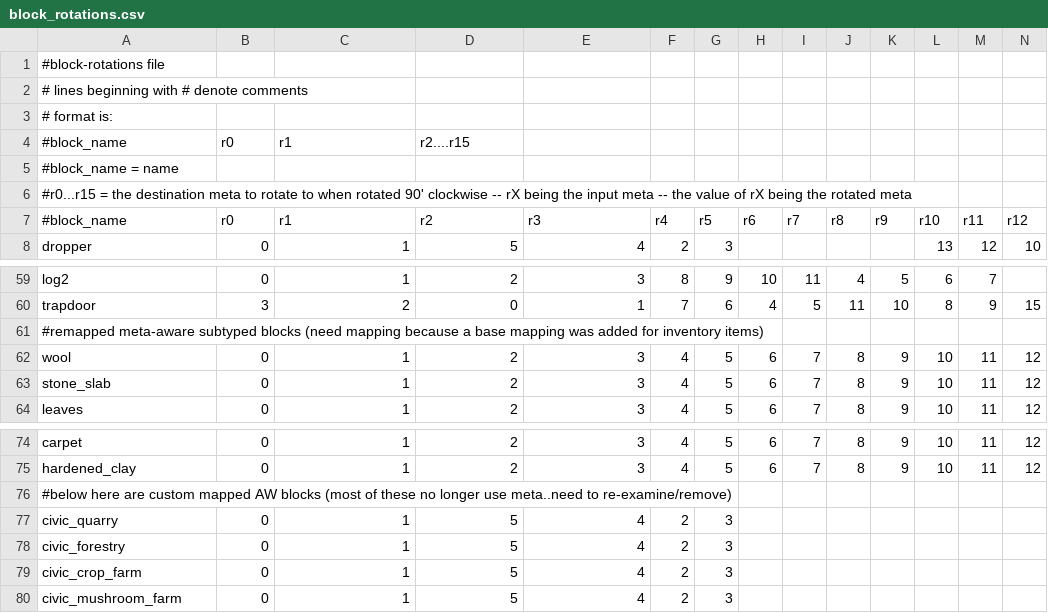
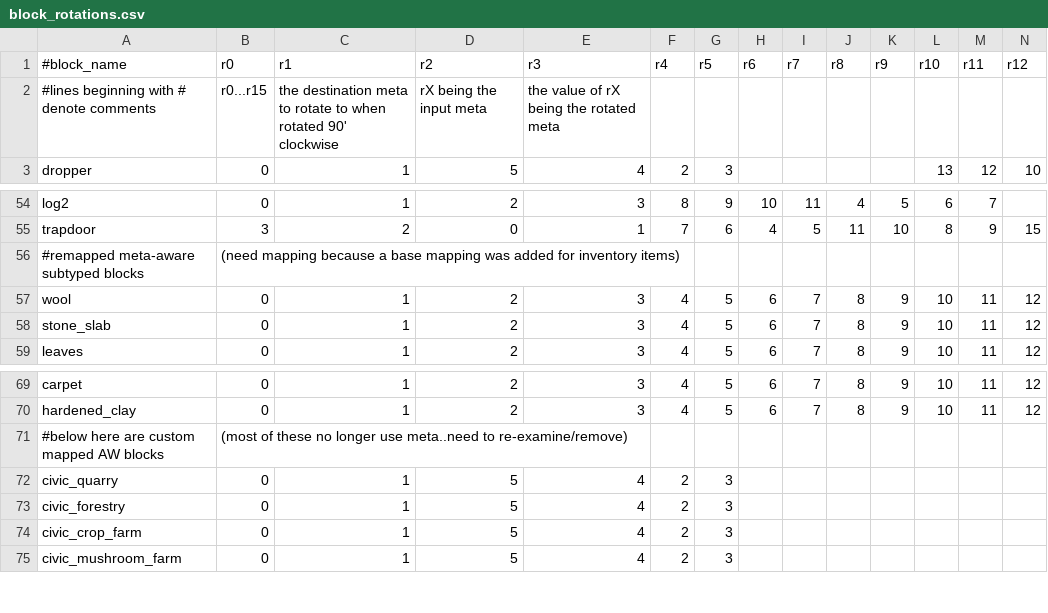
Before and after one commit to P3pp3rF1y/AncientWarfare2, a CSV file: src/main/resources/assets/ancientwarfare/resources/block_rotations.csv, drawn as a sheet; only a part is shown, gaps mark what is left out; removed rows and columns are numbered as before the commit, all else as after; rows hold the shown columns only; the diff names each change by its address in the sheet, - before the commit and + after, or states it on an @@ line.

```diff
--- a/src/main/resources/assets/ancientwarfare/resources/block_rotations.csv
+++ b/src/main/resources/assets/ancientwarfare/resources/block_rotations.csv
-row 1: #block-rotations file
-row 2: # lines beginning with # denote comments
-row 3: # format is:
-row 4: #block_name | r0 | r1 | r2....r15
-row 5: #block_name = name
-row 6: #r0...r15 = the destination meta to rotate to when rotated 90' clockwise -- rX being the input meta -- the value of rX being the rotated meta
+row 2: #lines beginning with # denote comments | r0...r15 | the destination meta to rotate to when rotated 90' clockwise | rX being the input meta | the value of rX being the rotated meta
-row 61: #remapped meta-aware subtyped blocks (need mapping because a base mapping was added for inventory items)
+row 56: #remapped meta-aware subtyped blocks | (need mapping because a base mapping was added for inventory items)
-row 76: #below here are custom mapped AW blocks (most of these no longer use meta..need to re-examine/remove)
+row 71: #below here are custom mapped AW blocks | (most of these no longer use meta..need to re-examine/remove)
```
Also changed, not shown: src/main/resources/assets/ancientwarfare/resources/block_items.csv, src/main/resources/assets/ancientwarfare/resources/research_crafts.csv.
